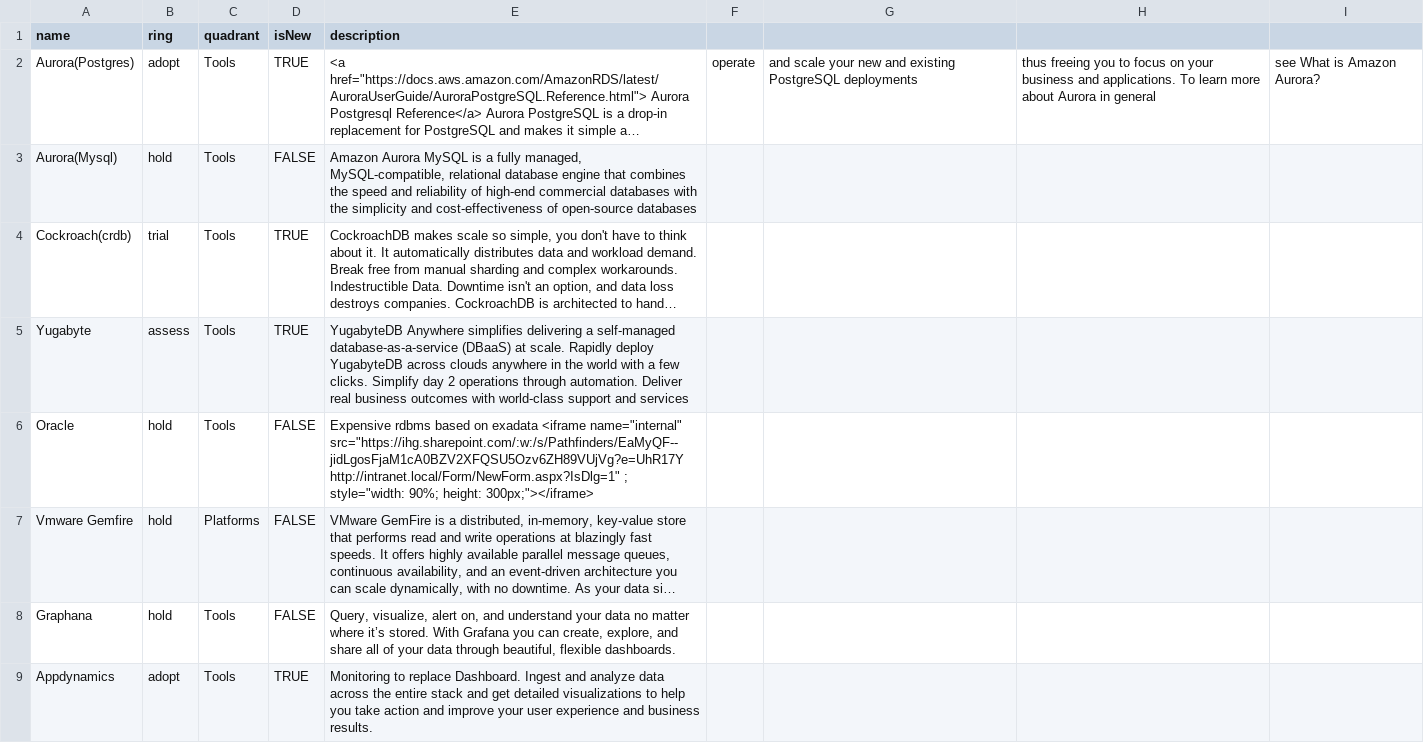
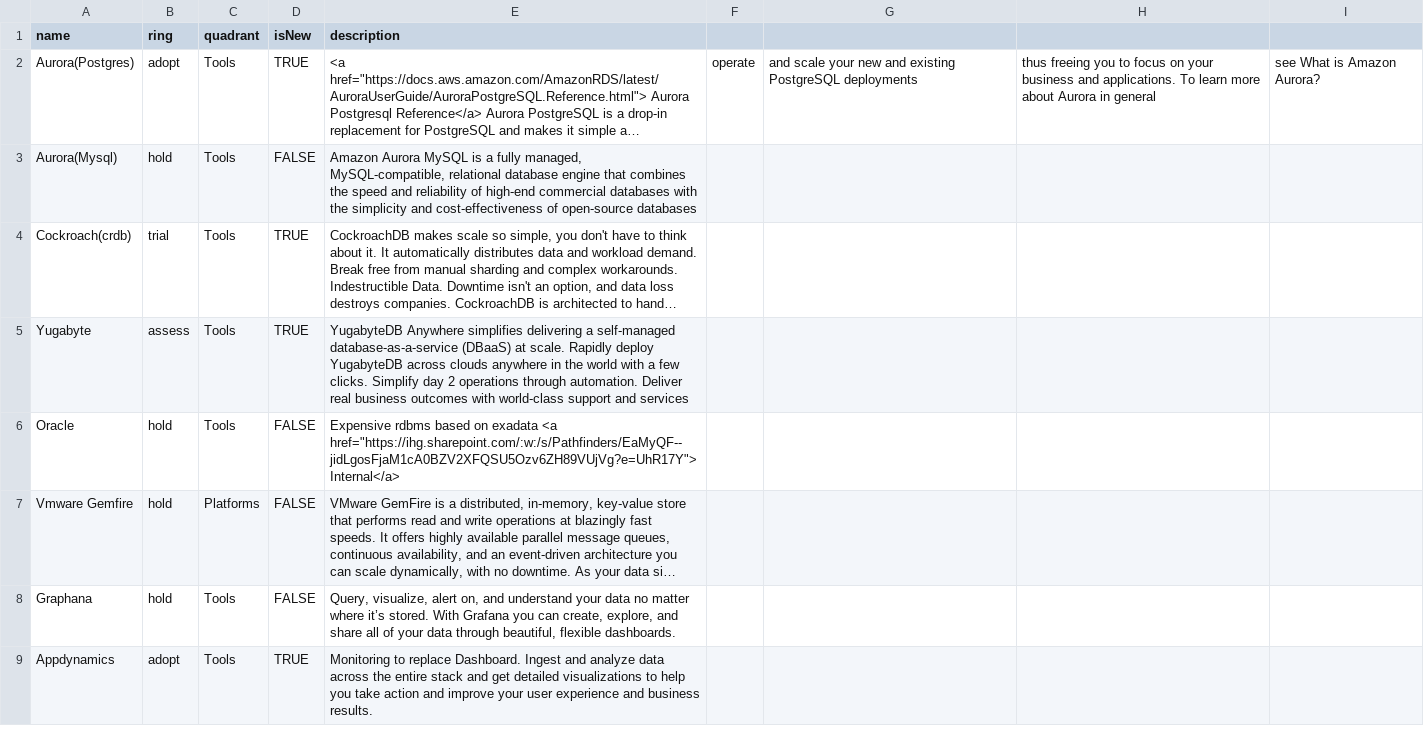
Before and after one commit to tatzlwurm2/techradar, a CSV file: techradar.csv, drawn as a sheet; only a part is shown; long unchanged cells end in …; the diff names each change by its address in the sheet, - before the commit and + after, or states it on an @@ line.

Commit message:
Update techradar.csv

```diff
--- a/techradar.csv
+++ b/techradar.csv
-E6 (description): …on exadata <iframe name="internal" src="https://ihg.sharepoint.com/:w:/s/Pathfinders/EaMyQF--jidLgosFjaM1cA0BZV2XFQSU5Ozv6ZH89VUjVg?e=UhR17Y http://intranet.local/Form/NewForm.aspx?IsDlg=1" ; style="width: 90%; height: 300px;"></iframe>
+E6 (description): …on exadata <a href="https://ihg.sharepoint.com/:w:/s/Pathfinders/EaMyQF--jidLgosFjaM1cA0BZV2XFQSU5Ozv6ZH89VUjVg?e=UhR17Y"> Internal</a>
```
